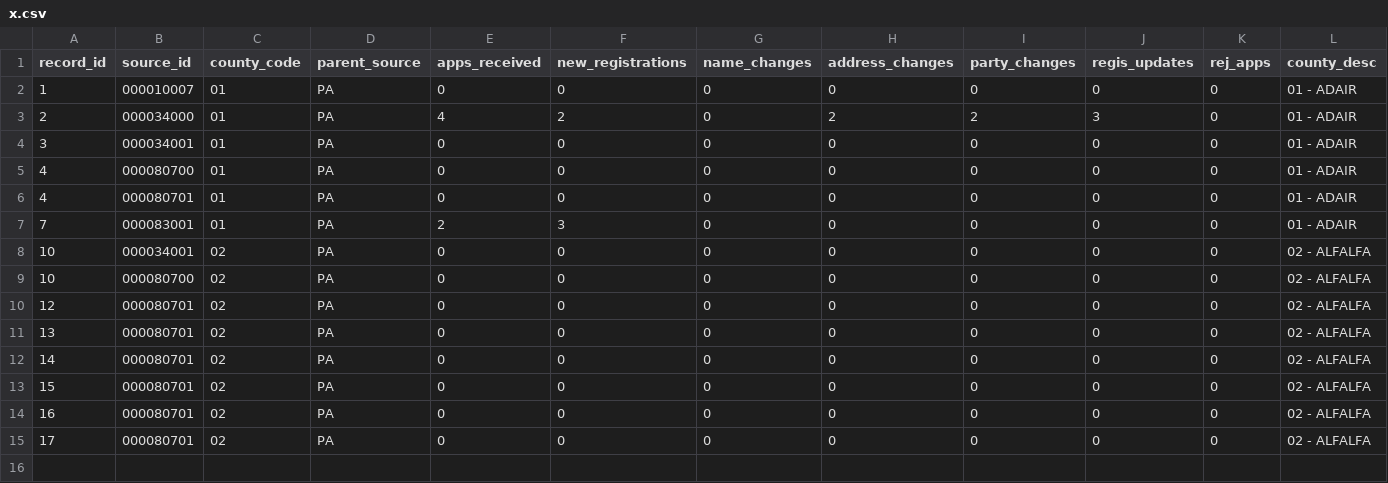
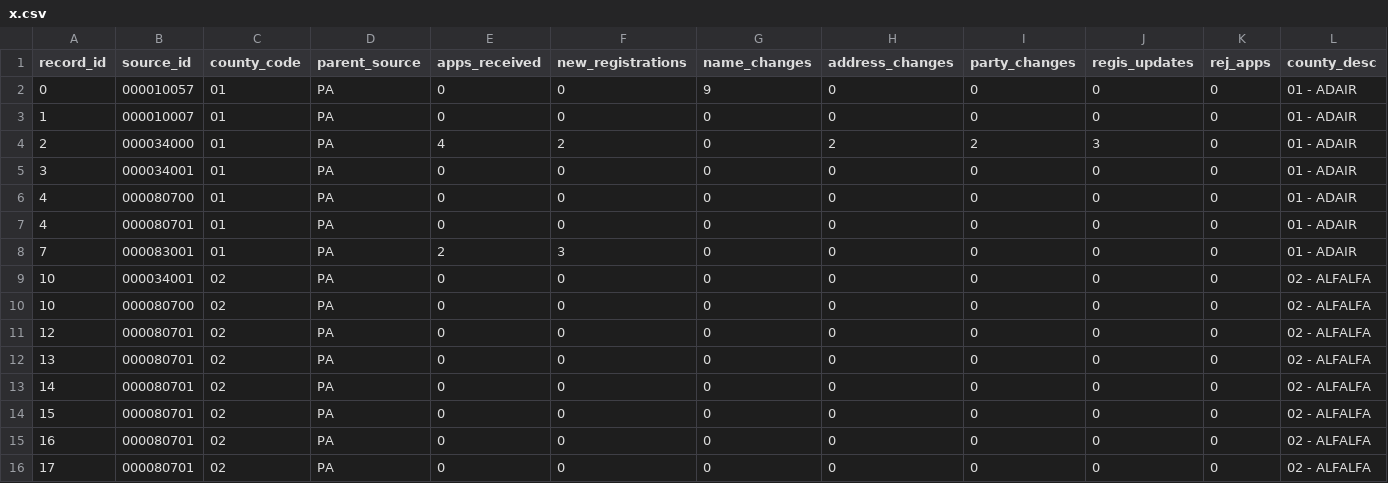
Before and after one commit to josh-butts/VoteR, a CSV file: VoteR3/VoteR3/x.csv, drawn as a sheet; only a part is shown; rows hold the shown columns only; the diff names each change by its address in the sheet, - before the commit and + after, or states it on an @@ line.

```diff
--- a/VoteR3/VoteR3/x.csv
+++ b/VoteR3/VoteR3/x.csv
+row 2: 0 | 000010057 | 01 | PA | 0 | 0 | 9 | 0 | 0 | 0 | 0 | 01 - ADAIR
```
Also changed, not shown: 3 other files.
